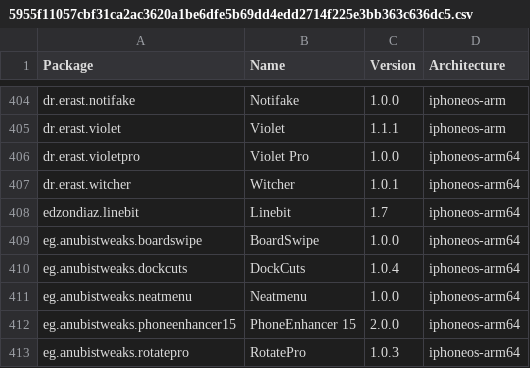
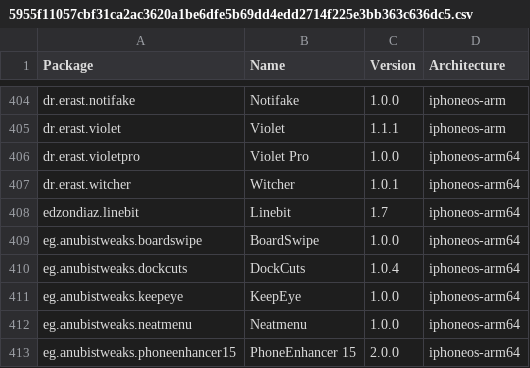
Before and after one commit to pastnm/crc_bark, a CSV file: Library/Caches/com.nan.crc/5955f11057cbf31ca2ac3620a1be6dfe5b69dd4edd2714f225e3bb363c636dc5.csv, drawn as a sheet; only a part is shown, gaps mark what is left out; the shorter side is filled out with more unchanged rows; the diff names each change by its address in the sheet, - before the commit and + after, or states it on an @@ line.

```diff
--- a/Library/Caches/com.nan.crc/5955f11057cbf31ca2ac3620a1be6dfe5b69dd4edd2714f225e3bb363c636dc5.csv
+++ b/Library/Caches/com.nan.crc/5955f11057cbf31ca2ac3620a1be6dfe5b69dd4edd2714f225e3bb363c636dc5.csv
+row 411: eg.anubistweaks.keepeye | KeepEye | 1.0.0 | iphoneos-arm64
```
